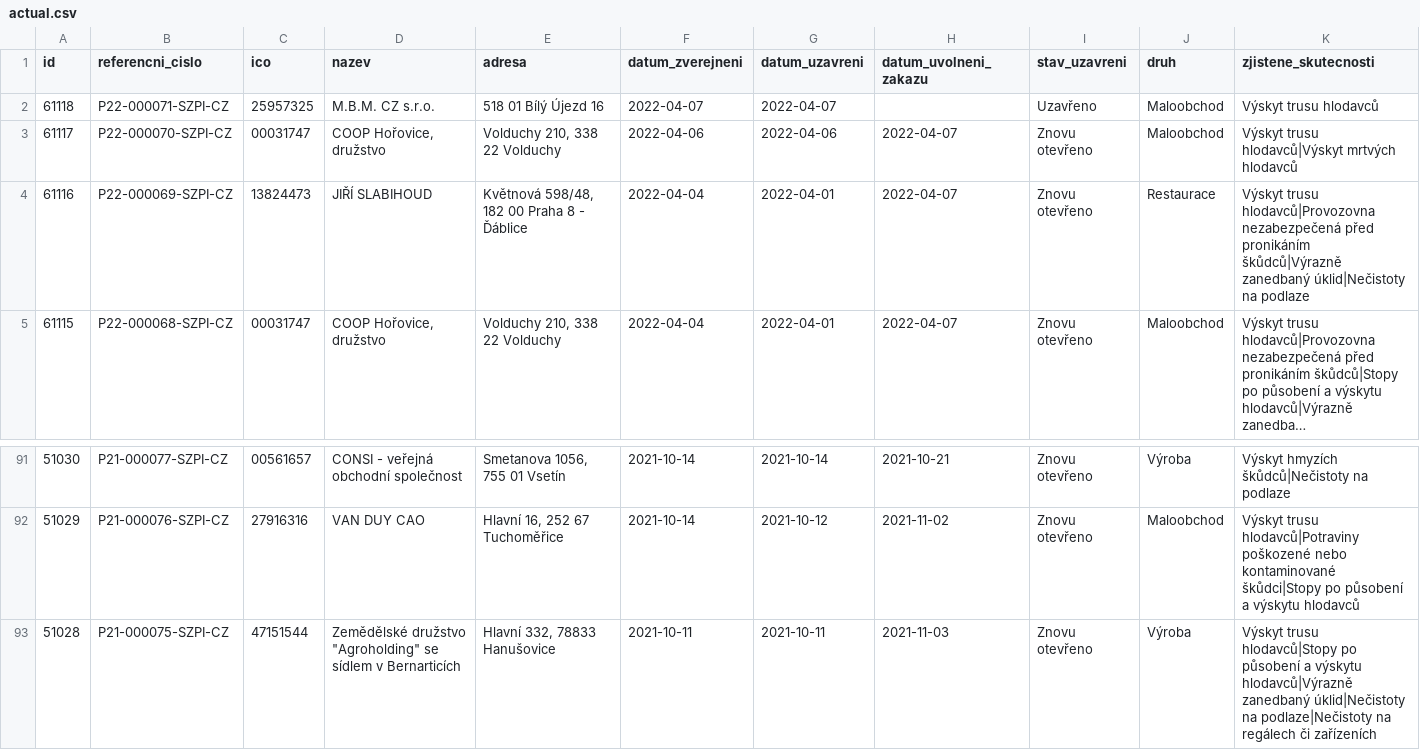
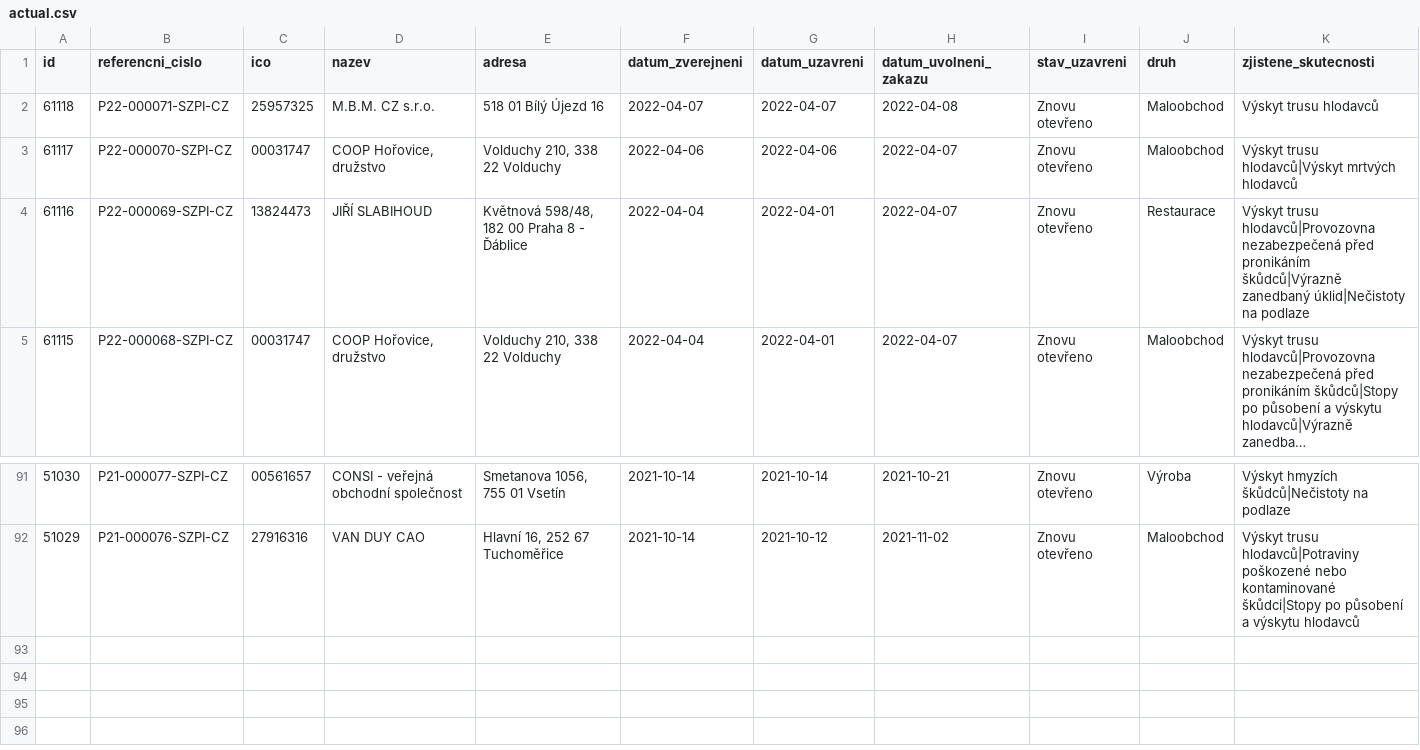
Before and after one commit to jandolezal/potraviny, a CSV file: data/actual.csv, drawn as a sheet; only a part is shown, gaps mark what is left out; long unchanged cells end in ….

```diff
--- a/data/actual.csv
+++ b/data/actual.csv
@@ -1,3 +1,3 @@
 id,referencni_cislo,ico,nazev,adresa,datum_zverejneni,datum_uzavreni,datum_uvolneni_zakazu,stav_uzavreni,druh,zjistene_skutecnosti
-61118,P22-000071-SZPI-CZ,25957325,M.B.M. CZ s.r.o.,518 01 Bílý Újezd 16,2022-04-07,2022-04-07,,Uzavřeno,Maloobchod,Výskyt trusu hlodavců
+61118,P22-000071-SZPI-CZ,25957325,M.B.M. CZ s.r.o.,518 01 Bílý Újezd 16,2022-04-07,2022-04-07,2022-04-08,Znovu otevřeno,Maloobchod,Výskyt trusu hlodavců
 61117,P22-000070-SZPI-CZ,00031747,"COOP Hořovice, družstvo","Volduchy 210, 338 22 Volduchy",2022-04-06,2022-04-06,2022-04-07,Znovu otevřeno,Maloobchod,Výskyt trusu hlodavců|Výskyt mrtvých hlodavců
@@ -92,2 +92 @@ id,referencni_cislo,ico,nazev,adresa,datum_zverejneni,datum_uzavreni,datum_uvoln
 51029,P21-000076-SZPI-CZ,27916316,VAN DUY CAO,"Hlavní  16, 252 67 Tuchoměřice",2021-10-14,2021-10-12,2021-11-02,Znovu otevřeno,Maloobchod,Výskyt trusu hlodavců|Potraviny poškozené nebo kontaminované škůdci|Stopy po působení a výskytu hlodavců
-51028,P21-000075-SZPI-CZ,47151544,"Zemědělské družstvo ""Agroholding"" se sídlem v Bernarticích","Hlavní 332, 78833 Hanušovice",2021-10-11,2021-10-11,2021-11-03,Znovu otevřeno,Výroba,Výskyt trusu hlodavců|Stopy po působení a výskytu hlodavců|Výrazně zanedbaný úklid|Nečistoty na podlaze|Nečistoty na regálech či zařízeních
```
Also changed, not shown: data/archive.csv.
